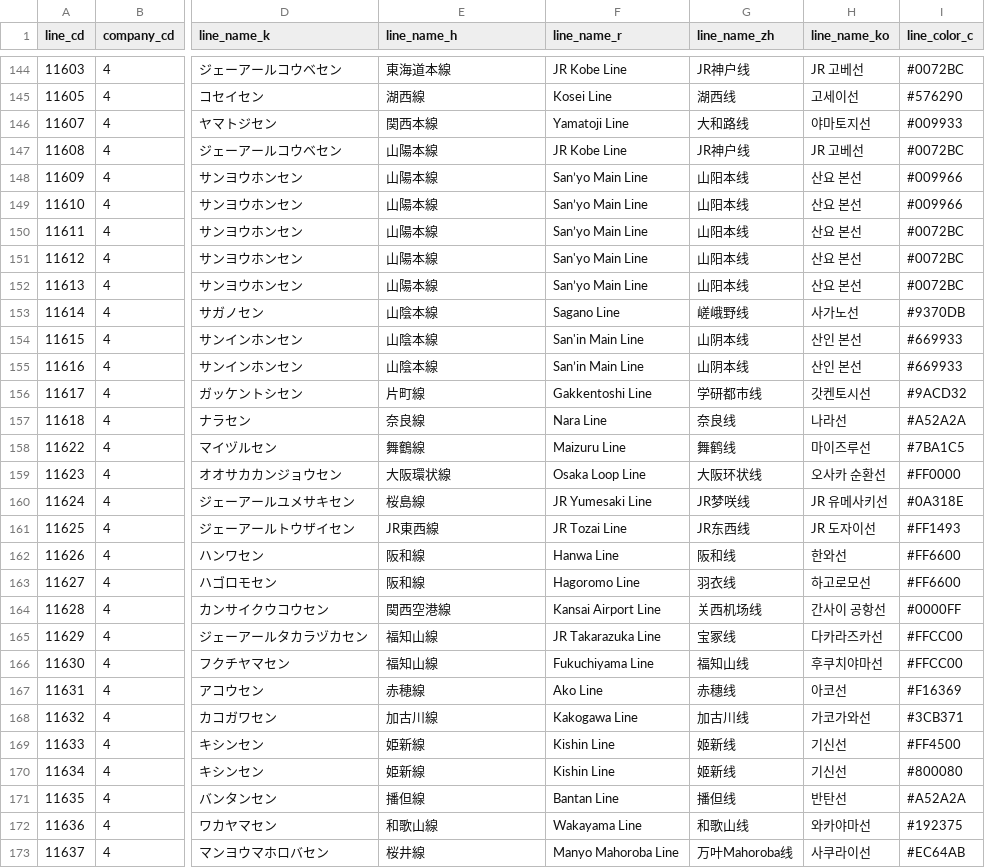
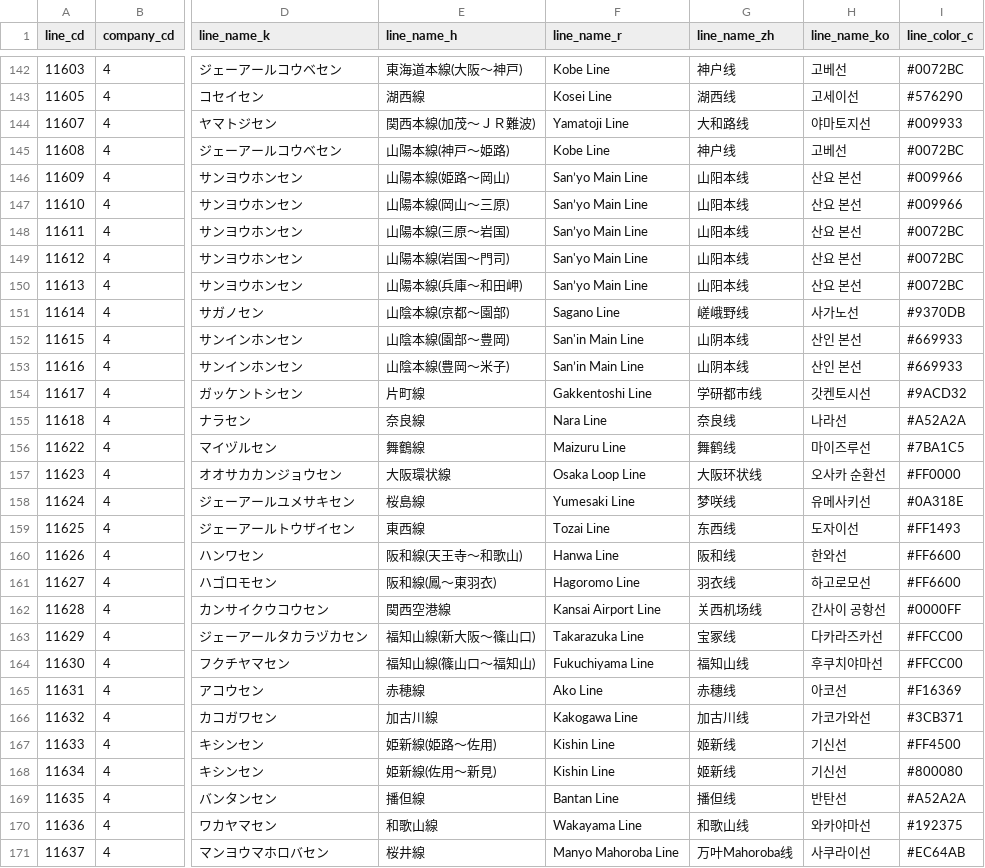
Before and after one commit to TrainLCD/StationAPI, a CSV file: data/2!lines.csv, drawn as a sheet; only a part is shown, gaps mark what is left out; addresses are those after the commit; the diff covers the shown part only; the diff names each change by its address in the sheet, - before the commit and + after, or states it on an @@ line.

```diff
--- a/data/2!lines.csv
+++ b/data/2!lines.csv
-E142 (line_name_h): 東海道本線
+E142 (line_name_h): 東海道本線(大阪～神戸)
-F142 (line_name_r): JR Kobe Line
+F142 (line_name_r): Kobe Line
-G142 (line_name_zh): JR神户线
+G142 (line_name_zh): 神户线
-H142 (line_name_ko): JR 고베선
+H142 (line_name_ko): 고베선
-E144 (line_name_h): 関西本線
+E144 (line_name_h): 関西本線(加茂～ＪＲ難波)
-E145 (line_name_h): 山陽本線
+E145 (line_name_h): 山陽本線(神戸～姫路)
-F145 (line_name_r): JR Kobe Line
+F145 (line_name_r): Kobe Line
-G145 (line_name_zh): JR神户线
+G145 (line_name_zh): 神户线
-H145 (line_name_ko): JR 고베선
+H145 (line_name_ko): 고베선
-E146 (line_name_h): 山陽本線
+E146 (line_name_h): 山陽本線(姫路～岡山)
-E147 (line_name_h): 山陽本線
+E147 (line_name_h): 山陽本線(岡山～三原)
-E148 (line_name_h): 山陽本線
+E148 (line_name_h): 山陽本線(三原～岩国)
-E149 (line_name_h): 山陽本線
+E149 (line_name_h): 山陽本線(岩国～門司)
-E150 (line_name_h): 山陽本線
+E150 (line_name_h): 山陽本線(兵庫～和田岬)
-E151 (line_name_h): 山陰本線
+E151 (line_name_h): 山陰本線(京都～園部)
-E152 (line_name_h): 山陰本線
+E152 (line_name_h): 山陰本線(園部～豊岡)
-E153 (line_name_h): 山陰本線
+E153 (line_name_h): 山陰本線(豊岡～米子)
-F158 (line_name_r): JR Yumesaki Line
+F158 (line_name_r): Yumesaki Line
-G158 (line_name_zh): JR梦咲线
+G158 (line_name_zh): 梦咲线
-H158 (line_name_ko): JR 유메사키선
+H158 (line_name_ko): 유메사키선
-E159 (line_name_h): JR東西線
+E159 (line_name_h): 東西線
-F159 (line_name_r): JR Tozai Line
+F159 (line_name_r): Tozai Line
-G159 (line_name_zh): JR东西线
+G159 (line_name_zh): 东西线
-H159 (line_name_ko): JR 도자이선
+H159 (line_name_ko): 도자이선
-E160 (line_name_h): 阪和線
+E160 (line_name_h): 阪和線(天王寺～和歌山)
-E161 (line_name_h): 阪和線
+E161 (line_name_h): 阪和線(鳳～東羽衣)
-E163 (line_name_h): 福知山線
+E163 (line_name_h): 福知山線(新大阪～篠山口)
-F163 (line_name_r): JR Takarazuka Line
+F163 (line_name_r): Takarazuka Line
-E164 (line_name_h): 福知山線
+E164 (line_name_h): 福知山線(篠山口～福知山)
-E167 (line_name_h): 姫新線
+E167 (line_name_h): 姫新線(姫路～佐用)
-E168 (line_name_h): 姫新線
+E168 (line_name_h): 姫新線(佐用～新見)
```
Also changed, not shown: 2 removed rows and 126 edited cells elsewhere in this file.
